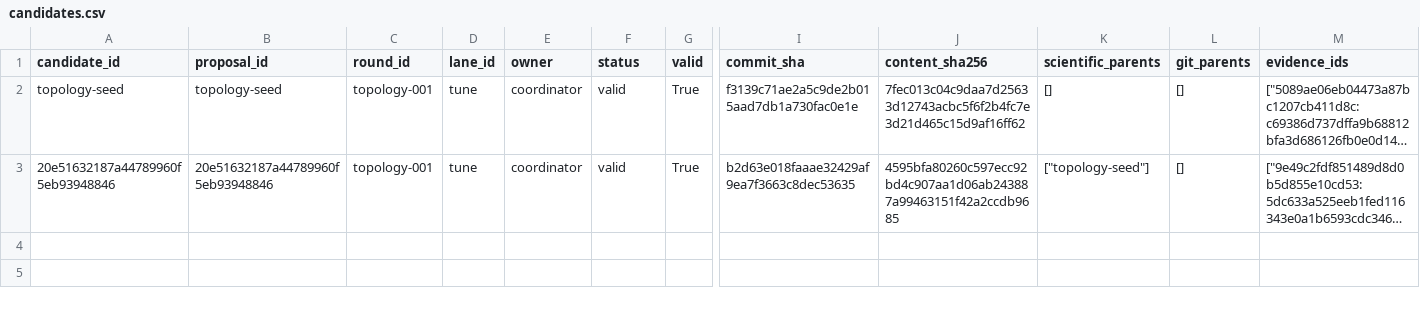
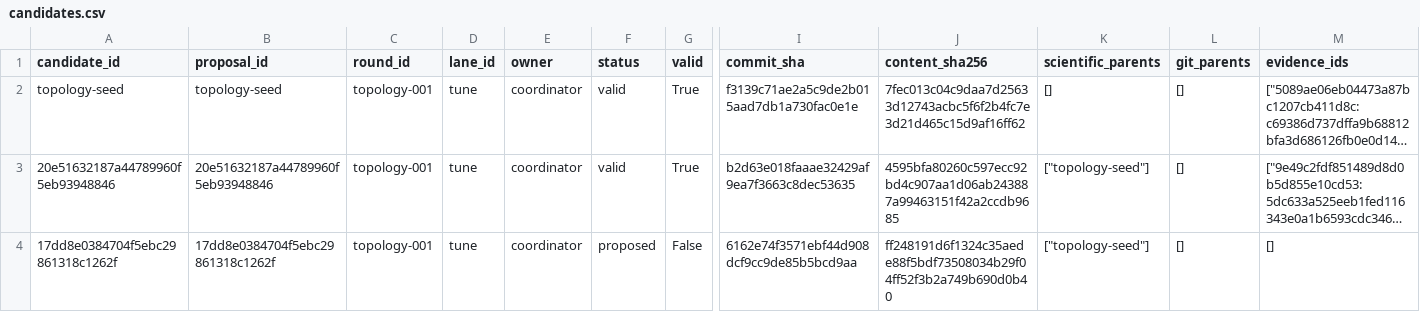
Before and after one commit to timbtz/feyer-search-lab, a CSV file: experiments/campaigns/topology-smac-v1/candidates.csv, drawn as a sheet; only a part is shown, gaps mark what is left out; long unchanged cells end in …; rows hold the shown columns only; the diff names each change by its address in the sheet, - before the commit and + after, or states it on an @@ line.

Commit message:
Record DAG campaign topology-proposed

```diff
--- a/experiments/campaigns/topology-smac-v1/candidates.csv
+++ b/experiments/campaigns/topology-smac-v1/candidates.csv
+row 4: 17dd8e0384704f5ebc29861318c1262f | 17dd8e0384704f5ebc29861318c1262f | topology-001 | tune | coordinator | proposed | False | 6162e74f3571ebf44d908dcf9cc9de85b5bcd9aa | ff248191d6f1324c35aede88f5bdf73508034b29f04ff52f3b2a749b690d0b40 | ["topology-seed"] | [] | []
```
Also changed, not shown: 7 other files.
